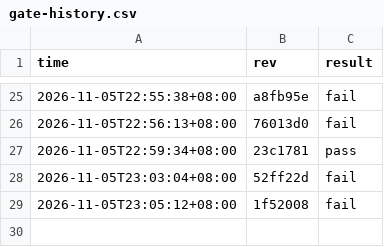
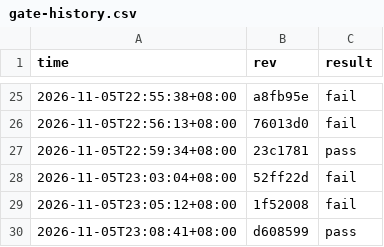
Before and after one commit to stu93814ai-Arron/semantic-defense, a CSV file: .ci/gate-history.csv, drawn as a sheet; only a part is shown, gaps mark what is left out.

```diff
--- a/.ci/gate-history.csv
+++ b/.ci/gate-history.csv
@@ -29 +29,2 @@ time,rev,result
 2026-11-05T23:05:12+08:00,1f52008,fail
+2026-11-05T23:08:41+08:00,d608599,pass
```
Also changed, not shown: 2 other files.
